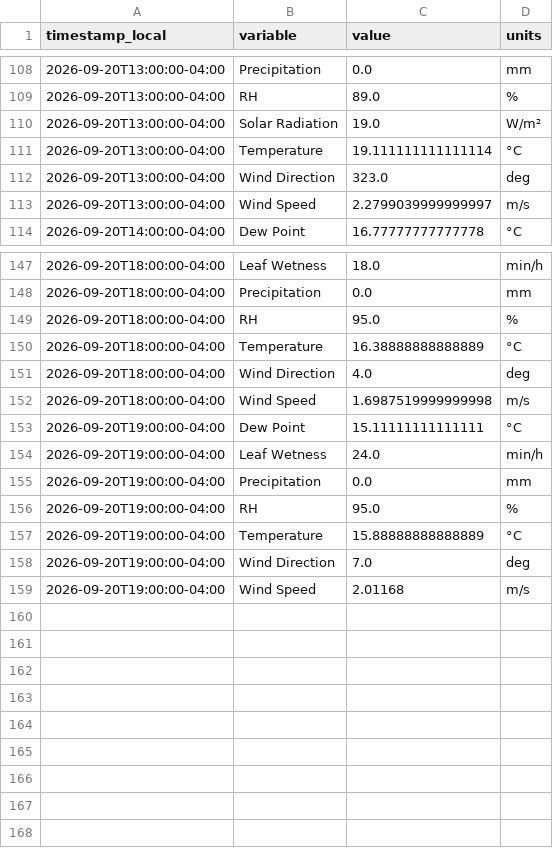
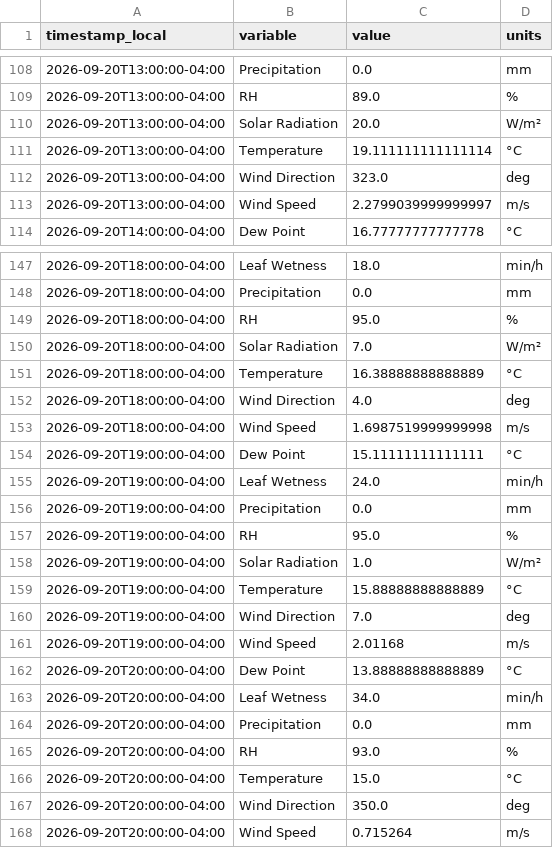
Before and after one commit to Jasonlondo/SensorTower, a CSV file: data/newa/newa_2026-09-20.csv, drawn as a sheet; only a part is shown, gaps mark what is left out.

```diff
--- a/data/newa/newa_2026-09-20.csv
+++ b/data/newa/newa_2026-09-20.csv
@@ -109,3 +109,3 @@ timestamp_local,variable,value,units
 2026-09-20T13:00:00-04:00,RH,89.0,%
-2026-09-20T13:00:00-04:00,Solar Radiation,19.0,W/m²
+2026-09-20T13:00:00-04:00,Solar Radiation,20.0,W/m²
 2026-09-20T13:00:00-04:00,Temperature,19.111111111111114,°C
@@ -149,2 +149,3 @@ timestamp_local,variable,value,units
 2026-09-20T18:00:00-04:00,RH,95.0,%
+2026-09-20T18:00:00-04:00,Solar Radiation,7.0,W/m²
 2026-09-20T18:00:00-04:00,Temperature,16.38888888888889,°C
@@ -156,2 +157,3 @@ timestamp_local,variable,value,units
 2026-09-20T19:00:00-04:00,RH,95.0,%
+2026-09-20T19:00:00-04:00,Solar Radiation,1.0,W/m²
 2026-09-20T19:00:00-04:00,Temperature,15.88888888888889,°C
@@ -159 +161,8 @@ timestamp_local,variable,value,units
 2026-09-20T19:00:00-04:00,Wind Speed,2.01168,m/s
+2026-09-20T20:00:00-04:00,Dew Point,13.88888888888889,°C
+2026-09-20T20:00:00-04:00,Leaf Wetness,34.0,min/h
+2026-09-20T20:00:00-04:00,Precipitation,0.0,mm
+2026-09-20T20:00:00-04:00,RH,93.0,%
+2026-09-20T20:00:00-04:00,Temperature,15.0,°C
+2026-09-20T20:00:00-04:00,Wind Direction,350.0,deg
+2026-09-20T20:00:00-04:00,Wind Speed,0.715264,m/s
```
Also changed, not shown: data/archive/tower_hourly_archive.csv, 3 other files.
